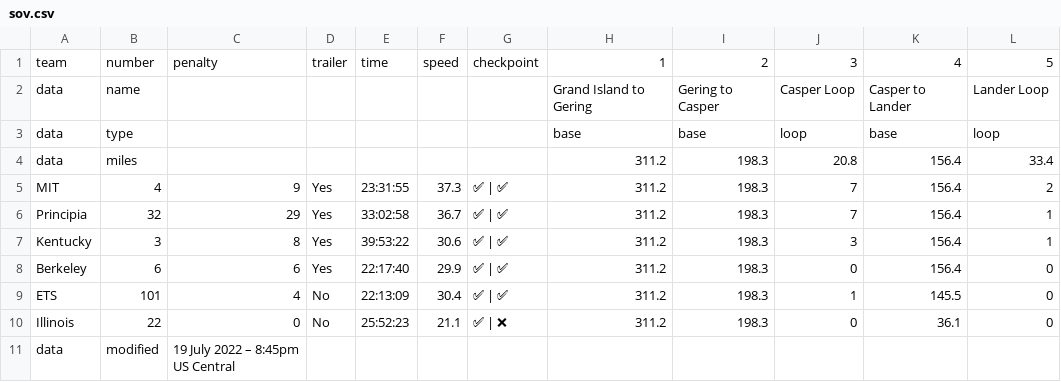
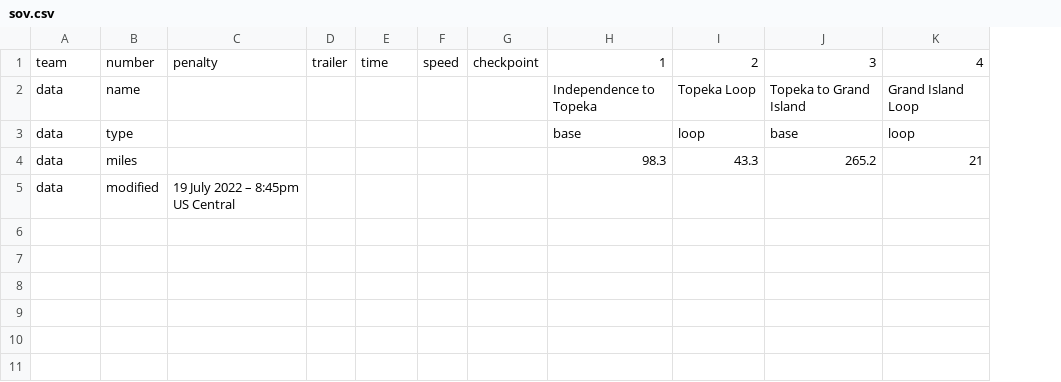
Before and after one commit to jtmullen/asc-fsgp-2024-results, a CSV file: _data/asc/stage2/sov.csv, drawn as a sheet; removed rows and columns are numbered as before the commit, all else as after; the diff names each change by its address in the sheet, - before the commit and + after, or states it on an @@ line.

```diff
--- a/_data/asc/stage2/sov.csv
+++ b/_data/asc/stage2/sov.csv
-column I, rows 1-4: 2 | Gering to Casper | base | 198.3
-column J, rows 1-4: 3 | Casper Loop | loop | 20.8
-column K, rows 1-4: 4 | Casper to Lander | base | 156.4
+column J, rows 1-4: 3 | Topeka to Grand Island | base | 265.2
+column K, rows 1-4: 4 | Grand Island Loop | loop | 21
-I1: 5
+I1: 2
-H2: Grand Island to Gering
+H2: Independence to Topeka
-I2: Lander Loop
+I2: Topeka Loop
-H4: 311.2
+H4: 98.3
-I4: 33.4
+I4: 43.3
-row 5: MIT | 4 | 9 | Yes | 23:31:55 | 37.3 | ✅ | ✅ | 311.2 | 198.3 | 7 | 156.4 | 2
-row 6: Principia | 32 | 29 | Yes | 33:02:58 | 36.7 | ✅ | ✅ | 311.2 | 198.3 | 7 | 156.4 | 1
-row 7: Kentucky | 3 | 8 | Yes | 39:53:22 | 30.6 | ✅ | ✅ | 311.2 | 198.3 | 3 | 156.4 | 1
-row 8: Berkeley | 6 | 6 | Yes | 22:17:40 | 29.9 | ✅ | ✅ | 311.2 | 198.3 | 0 | 156.4 | 0
-row 9: ETS | 101 | 4 | No | 22:13:09 | 30.4 | ✅ | ✅ | 311.2 | 198.3 | 1 | 145.5 | 0
-row 10: Illinois | 22 | 0 | No | 25:52:23 | 21.1 | ✅ | ❌ | 311.2 | 198.3 | 0 | 36.1 | 0
```
Also changed, not shown: _data/asc/overall/mov.csv, _data/asc/overall/sov.csv, 12 other files.
